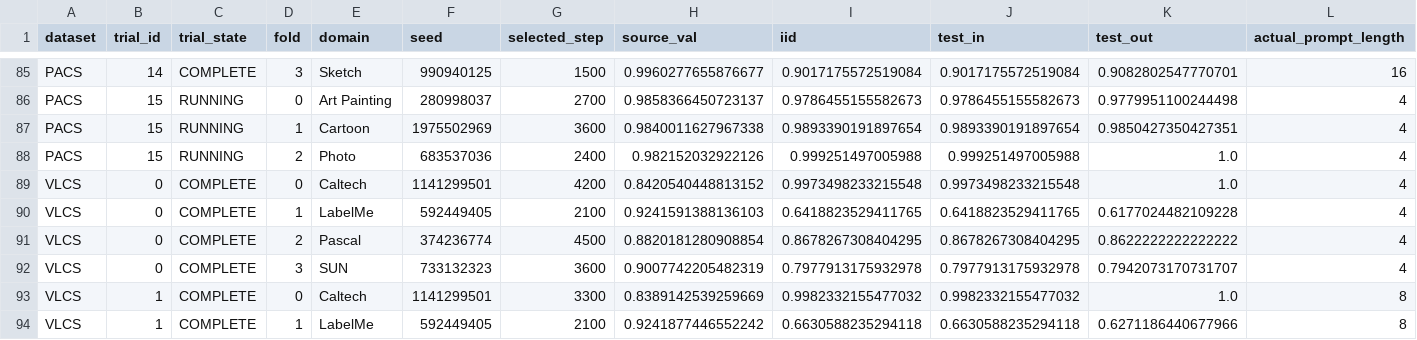
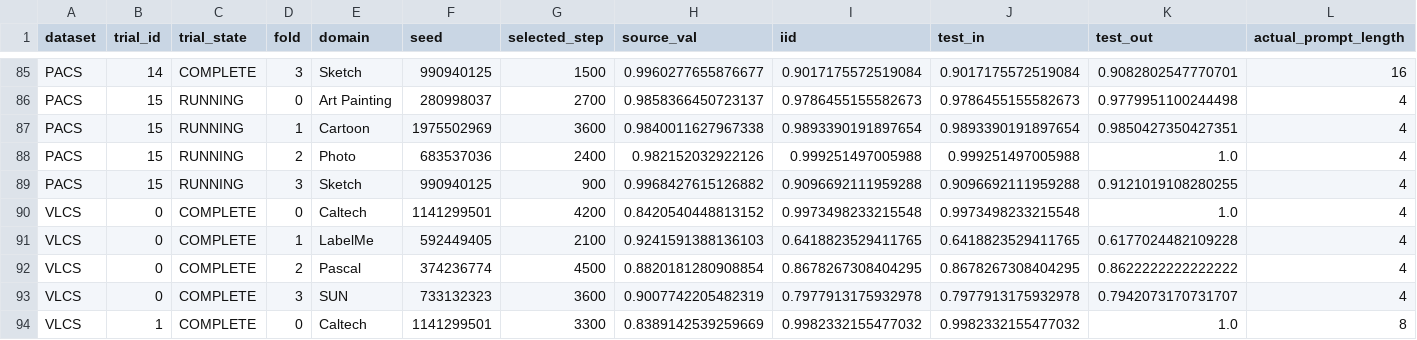
Before and after one commit to r97993346-design/DCCL-3Source-DomainNet, a CSV file: DCCL/DCCL/analysis_results/cipt_clip_supcon_cosine_optuna_mincl_space_v2_20261127/folds_summary.csv, drawn as a sheet; only a part is shown, gaps mark what is left out; the shorter side is filled out with more unchanged rows; rows hold the shown columns only; the diff names each change by its address in the sheet, - before the commit and + after, or states it on an @@ line.

Commit message:
Sync completed and active experiment results (2026-11-28T07:33:56+08:00)

```diff
--- a/DCCL/DCCL/analysis_results/cipt_clip_supcon_cosine_optuna_mincl_space_v2_20261127/folds_summary.csv
+++ b/DCCL/DCCL/analysis_results/cipt_clip_supcon_cosine_optuna_mincl_space_v2_20261127/folds_summary.csv
+row 89: PACS | 15 | RUNNING | 3 | Sketch | 990940125 | 900 | 0.9968427615126882 | 0.9096692111959288 | 0.9096692111959288 | 0.9121019108280255 | 4
```
Also changed, not shown: DCCL/DCCL/analysis_results/cipt_clip_supcon_cosine_optuna_mincl_space_v2_20261127/trials_summary.csv, 15 other files.
